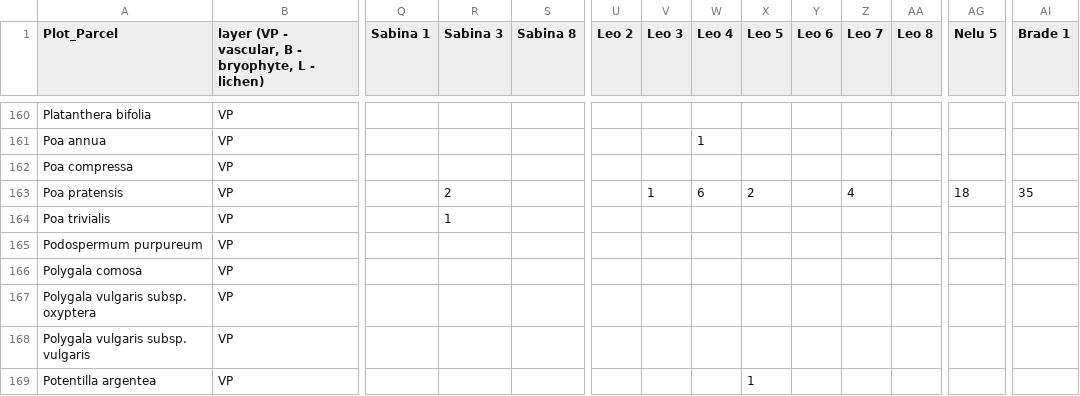
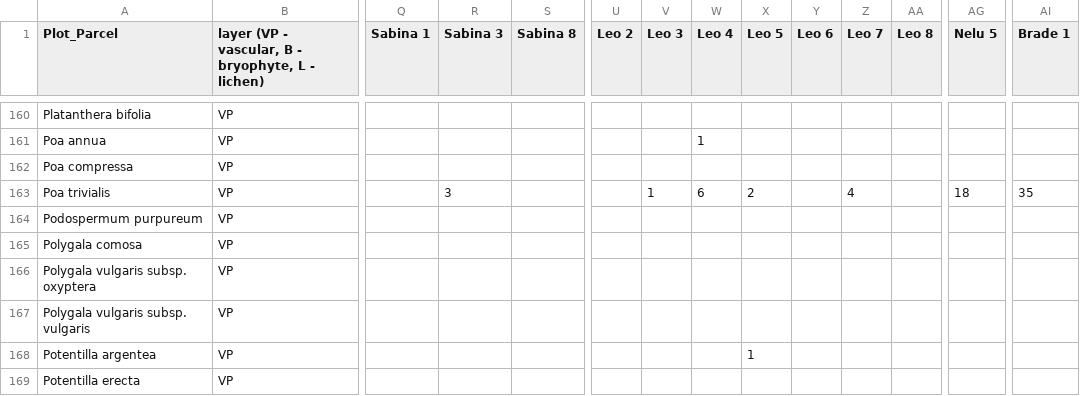
Before and after one commit to oksanabuzh/Panoara_nature_value_grasslands, a CSV file: data/Community_composition_DungExperiment.csv, drawn as a sheet; only a part is shown, gaps mark what is left out; the shorter side is filled out with more unchanged rows; removed rows and columns are numbered as before the commit, all else as after; rows hold the shown columns only; the diff names each change by its address in the sheet, - before the commit and + after, or states it on an @@ line.

```diff
--- a/data/Community_composition_DungExperiment.csv
+++ b/data/Community_composition_DungExperiment.csv
-row 163: Poa pratensis | VP |  | 2 |  |  | 1 | 6 | 2 |  | 4 |  | 18 | 35
-R163 (Sabina 3): 1
+R163 (Sabina 3): 3
-V163 (Leo 3): (empty)
+V163 (Leo 3): 1
-W163 (Leo 4): (empty)
+W163 (Leo 4): 6
-X163 (Leo 5): (empty)
+X163 (Leo 5): 2
-Z163 (Leo 7): (empty)
+Z163 (Leo 7): 4
-AG163 (Nelu 5): (empty)
+AG163 (Nelu 5): 18
-AI163 (Brade 1): (empty)
+AI163 (Brade 1): 35
```
Also changed, not shown: data/Diversity_&_NMDS_data.csv, data/Panoara_Dat.csv, 14 other files.
